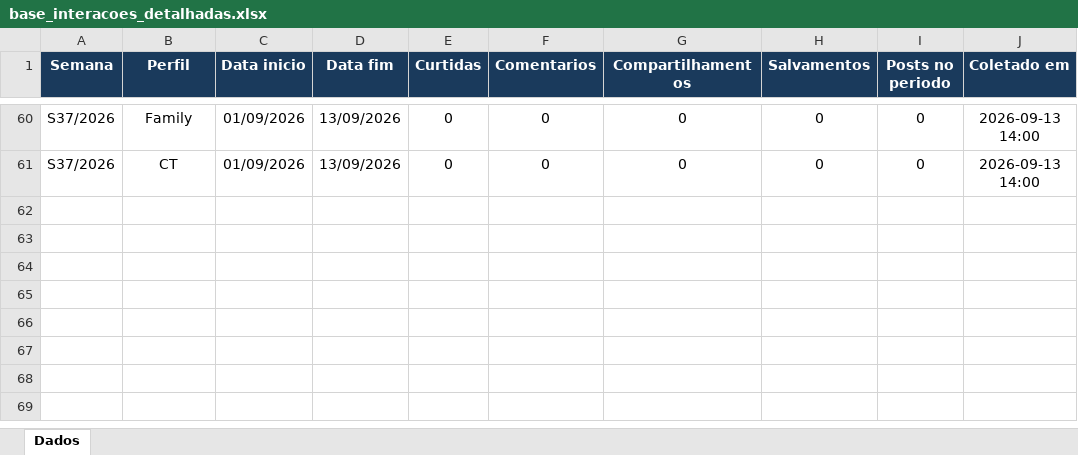
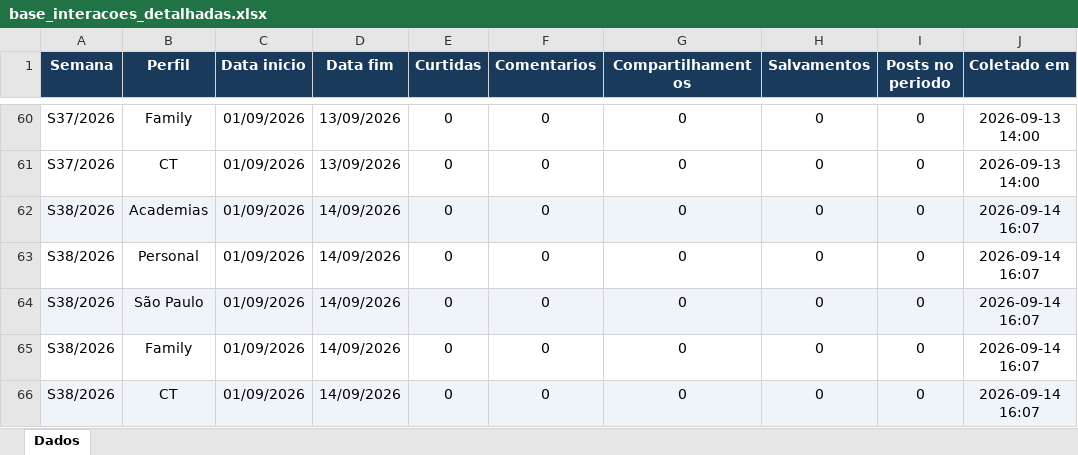
Before and after one commit to quality-glf/mkt-dash, an Excel workbook: instagram-metrics/base_interacoes_detalhadas.xlsx, sheet Dados, drawn as a sheet; only a part is shown, gaps mark what is left out; values as stored, in another font and other column widths than the file's, no borders; the diff names each change by its address in the sheet, - before the commit and + after, or states it on an @@ line.

```diff
--- a/instagram-metrics/base_interacoes_detalhadas.xlsx (sheet Dados)
+++ b/instagram-metrics/base_interacoes_detalhadas.xlsx (sheet Dados)
+row 62: S38/2026 | Academias | 01/09/2026 | 14/09/2026 | 0 | 0 | 0 | 0 | 0 | 2026-09-14 16:07
+row 63: S38/2026 | Personal | 01/09/2026 | 14/09/2026 | 0 | 0 | 0 | 0 | 0 | 2026-09-14 16:07
+row 64: S38/2026 | São Paulo | 01/09/2026 | 14/09/2026 | 0 | 0 | 0 | 0 | 0 | 2026-09-14 16:07
+row 65: S38/2026 | Family | 01/09/2026 | 14/09/2026 | 0 | 0 | 0 | 0 | 0 | 2026-09-14 16:07
+row 66: S38/2026 | CT | 01/09/2026 | 14/09/2026 | 0 | 0 | 0 | 0 | 0 | 2026-09-14 16:07
```
Also changed, not shown: greenlife_scraper/dados_greenlife.xlsx, greenlife_scraper/historico_leads.xlsx, 4 other files.
